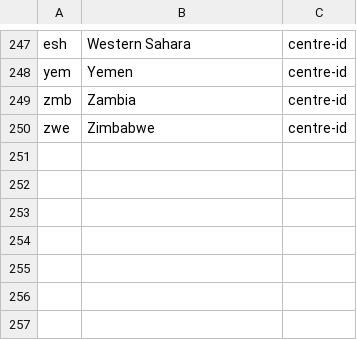
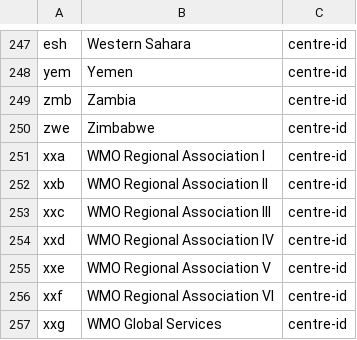
Before and after one commit to wmo-im/wis2-topic-hierarchy, a CSV file: topic-hierarchy/country.csv, drawn as a sheet; only a part is shown, gaps mark what is left out.

Commit message:
add user assigned codes for WMO Global Services and RAs (#1) (#28)
* add user assigned codes for WMO Global Services and RAs (#1)

* Update country.csv

```diff
--- a/topic-hierarchy/country.csv
+++ b/topic-hierarchy/country.csv
@@ -250 +250,8 @@ zmb,Zambia,centre-id
 zwe,Zimbabwe,centre-id
+xxa,WMO Regional Association I,centre-id
+xxb,WMO Regional Association II,centre-id
+xxc,WMO Regional Association III,centre-id
+xxd,WMO Regional Association IV,centre-id
+xxe,WMO Regional Association V,centre-id
+xxf,WMO Regional Association VI,centre-id
+xxg,WMO Global Services,centre-id
```
